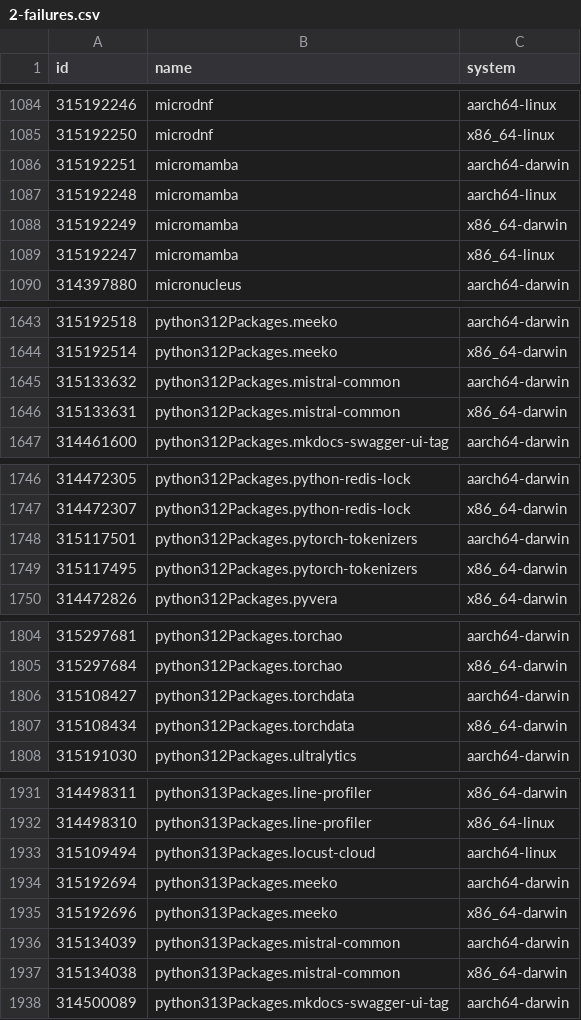
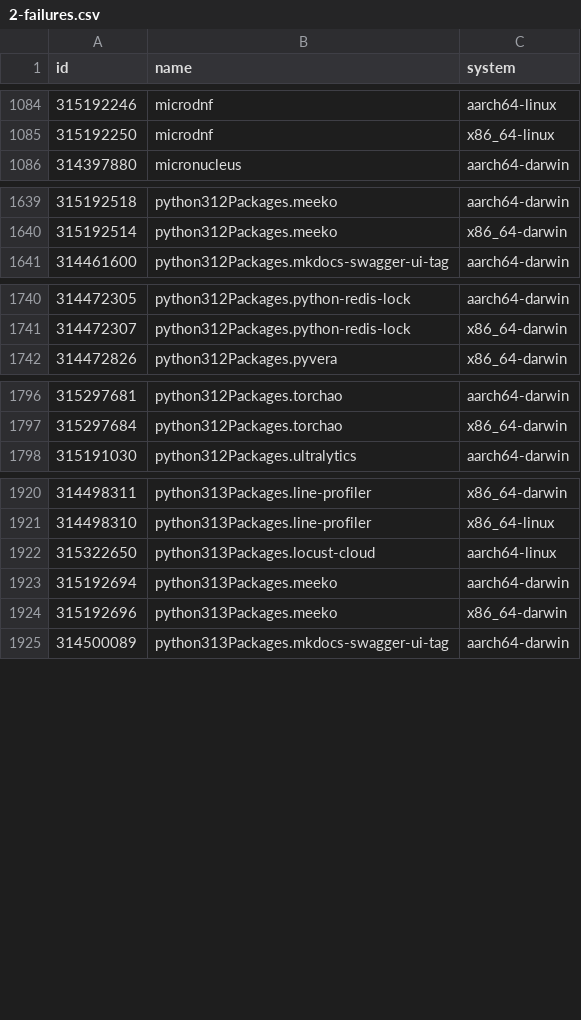
Before and after one commit to Sigmanificient/nixpkgs-failure-notify, a CSV file: results/2-failures.csv, drawn as a sheet; only a part is shown, gaps mark what is left out; the diff covers the shown part only.

```diff
--- a/results/2-failures.csv
+++ b/results/2-failures.csv
@@ -1085,6 +1085,2 @@ id,name,system
 315192250,microdnf,x86_64-linux
-315192251,micromamba,aarch64-darwin
-315192248,micromamba,aarch64-linux
-315192249,micromamba,x86_64-darwin
-315192247,micromamba,x86_64-linux
 314397880,micronucleus,aarch64-darwin
@@ -1644,4 +1640,2 @@ id,name,system
 315192514,python312Packages.meeko,x86_64-darwin
-315133632,python312Packages.mistral-common,aarch64-darwin
-315133631,python312Packages.mistral-common,x86_64-darwin
 314461600,python312Packages.mkdocs-swagger-ui-tag,aarch64-darwin
@@ -1747,4 +1741,2 @@ id,name,system
 314472307,python312Packages.python-redis-lock,x86_64-darwin
-315117501,python312Packages.pytorch-tokenizers,aarch64-darwin
-315117495,python312Packages.pytorch-tokenizers,x86_64-darwin
 314472826,python312Packages.pyvera,x86_64-darwin
@@ -1805,4 +1797,2 @@ id,name,system
 315297684,python312Packages.torchao,x86_64-darwin
-315108427,python312Packages.torchdata,aarch64-darwin
-315108434,python312Packages.torchdata,x86_64-darwin
 315191030,python312Packages.ultralytics,aarch64-darwin
@@ -1932,7 +1921,5 @@ id,name,system
 314498310,python313Packages.line-profiler,x86_64-linux
-315109494,python313Packages.locust-cloud,aarch64-linux
+315322650,python313Packages.locust-cloud,aarch64-linux
 315192694,python313Packages.meeko,aarch64-darwin
 315192696,python313Packages.meeko,x86_64-darwin
-315134039,python313Packages.mistral-common,aarch64-darwin
-315134038,python313Packages.mistral-common,x86_64-darwin
 314500089,python313Packages.mkdocs-swagger-ui-tag,aarch64-darwin
```
Also changed, not shown: 4 removed rows and 11 edited cells elsewhere in this file, results/3-failures-aarch64-darwin.csv, results/3-failures-aarch64-linux.csv, 4 other files.
